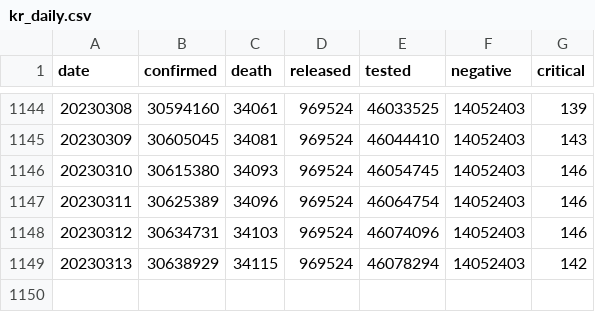
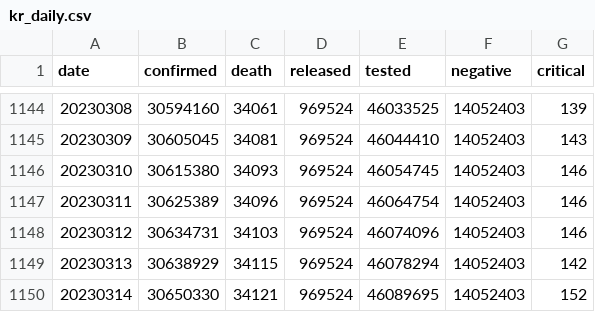
Before and after one commit to jooeungen/coronaboard_kr, a CSV file: kr_daily.csv, drawn as a sheet; only a part is shown, gaps mark what is left out; the diff names each change by its address in the sheet, - before the commit and + after, or states it on an @@ line.

```diff
--- a/kr_daily.csv
+++ b/kr_daily.csv
+row 1150: 20230314 | 30650330 | 34121 | 969524 | 46089695 | 14052403 | 152
```
Also changed, not shown: kr_regional_daily.csv.
